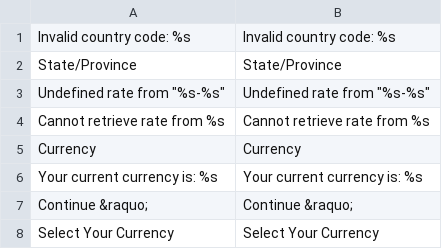
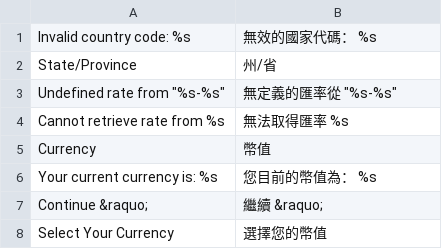
Before and after one commit to guptahanu/magento-zh, a CSV file: app/locale/zh_TW/Mage_Directory.csv, drawn as a sheet.

```diff
--- a/app/locale/zh_TW/Mage_Directory.csv
+++ b/app/locale/zh_TW/Mage_Directory.csv
@@ -1,8 +1,8 @@
-Invalid country code: %s,Invalid country code: %s
-State/Province,State/Province
-"Undefined rate from ""%s-%s""","Undefined rate from ""%s-%s"""
-Cannot retrieve rate from %s,Cannot retrieve rate from %s
-Currency,Currency
-Your current currency is: %s,Your current currency is: %s
-Continue &raquo;,Continue &raquo;
-Select Your Currency,Select Your Currency
+"Invalid country code: %s","無效的國家代碼： %s"
+"State/Province","州/省"
+"Undefined rate from ""%s-%s""","無定義的匯率從 ""%s-%s"""
+"Cannot retrieve rate from %s","無法取得匯率 %s"
+"Currency","幣值"
+"Your current currency is: %s","您目前的幣值為： %s"
+"Continue &raquo;","繼續 &raquo;"
+"Select Your Currency","選擇您的幣值"
```
Also changed, not shown: app/locale/zh_TW/Mage_Core.csv, app/locale/zh_TW/Mage_Eav.csv, 4 other files.
